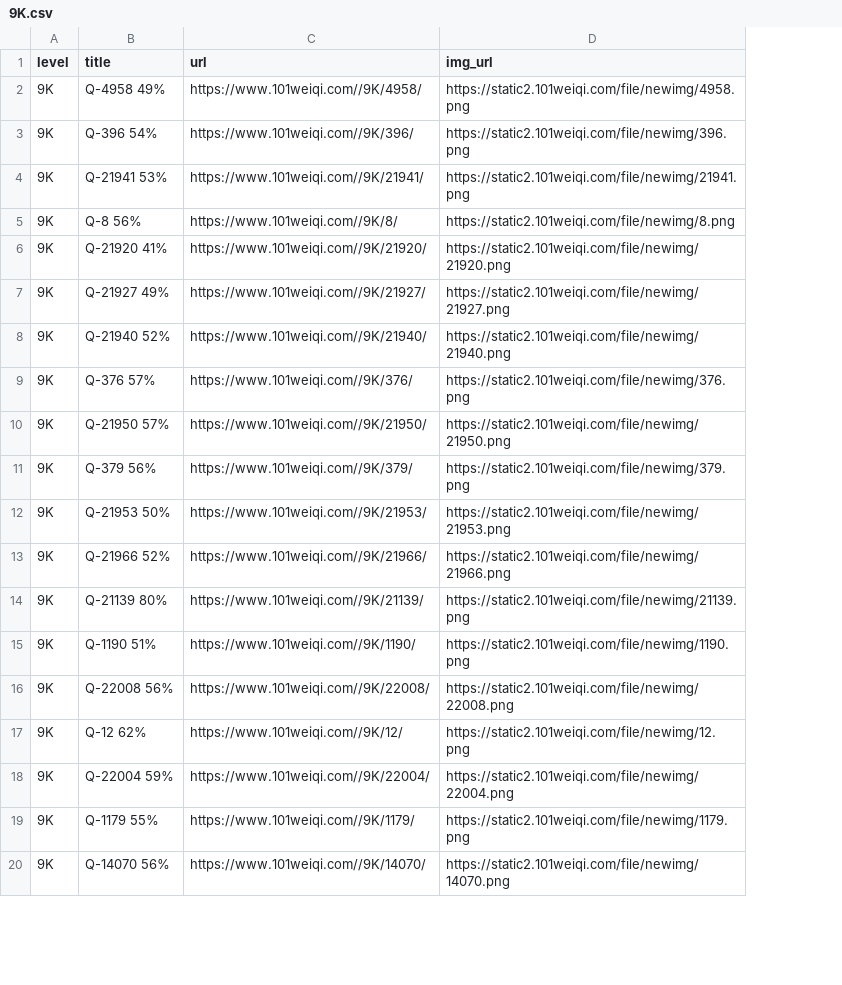
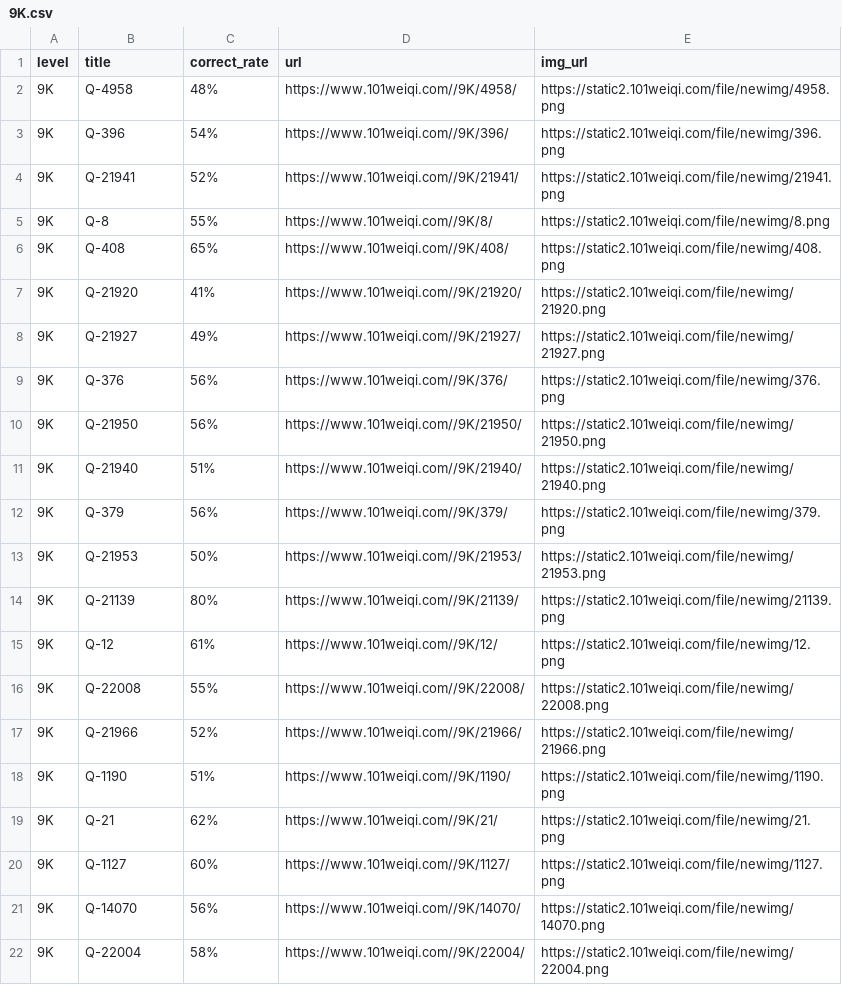
Before and after one commit to zliu1022/py-ex, a CSV file: 101/9K.csv, drawn as a sheet; only a part is shown; removed rows and columns are numbered as before the commit, all else as after; the diff covers the shown part only; the diff names each change by its address in the sheet, - before the commit and + after, or states it on an @@ line.

```diff
--- a/101/9K.csv
+++ b/101/9K.csv
+column C (correct_rate), rows 2-5: 48% | 54% | 52% | 55%; rows 7-10: 41% | 49% | 56% | 56%; rows 12-17: 56% | 50% | 80% | 61% | 55% | 52%; rows 19-21: 62% | 60% | 56%
-B2 (title): Q-4958 49%
+B2 (title): Q-4958
-B3 (title): Q-396 54%
+B3 (title): Q-396
-B4 (title): Q-21941 53%
+B4 (title): Q-21941
-B5 (title): Q-8 56%
+B5 (title): Q-8
+row 6: 9K | Q-408 | 65% | https://www.101weiqi.com//9K/408/ | https://static2.101weiqi.com/file/newimg/408.png
-B7 (title): Q-21920 41%
+B7 (title): Q-21920
-B8 (title): Q-21927 49%
+B8 (title): Q-21927
-row 8: 9K | Q-21940 52% | https://www.101weiqi.com//9K/21940/ | https://static2.101weiqi.com/file/newimg/21940.png
-B9 (title): Q-376 57%
+B9 (title): Q-376
-B10 (title): Q-21950 57%
+B10 (title): Q-21950
+row 11: 9K | Q-21940 | 51% | https://www.101weiqi.com//9K/21940/ | https://static2.101weiqi.com/file/newimg/21940.png
-B12 (title): Q-379 56%
+B12 (title): Q-379
-B13 (title): Q-21953 50%
+B13 (title): Q-21953
-row 13: 9K | Q-21966 52% | https://www.101weiqi.com//9K/21966/ | https://static2.101weiqi.com/file/newimg/21966.png
-B14 (title): Q-21139 80%
+B14 (title): Q-21139
-B15 (title): Q-1190 51%
+B15 (title): Q-12
-D15 (url): https://www.101weiqi.com//9K/1190/
+D15 (url): https://www.101weiqi.com//9K/12/
-E15 (img_url): https://static2.101weiqi.com/file/newimg/1190.png
+E15 (img_url): https://static2.101weiqi.com/file/newimg/12.png
-B16 (title): Q-22008 56%
+B16 (title): Q-22008
-B17 (title): Q-12 62%
+B17 (title): Q-21966
-D17 (url): https://www.101weiqi.com//9K/12/
+D17 (url): https://www.101weiqi.com//9K/21966/
-E17 (img_url): https://static2.101weiqi.com/file/newimg/12.png
+E17 (img_url): https://static2.101weiqi.com/file/newimg/21966.png
+row 18: 9K | Q-1190 | 51% | https://www.101weiqi.com//9K/1190/ | https://static2.101weiqi.com/file/newimg/1190.png
-B19 (title): Q-22004 59%
+B19 (title): Q-21
-D19 (url): https://www.101weiqi.com//9K/22004/
+D19 (url): https://www.101weiqi.com//9K/21/
-E19 (img_url): https://static2.101weiqi.com/file/newimg/22004.png
+E19 (img_url): https://static2.101weiqi.com/file/newimg/21.png
-B20 (title): Q-1179 55%
+B20 (title): Q-1127
-D20 (url): https://www.101weiqi.com//9K/1179/
+D20 (url): https://www.101weiqi.com//9K/1127/
-E20 (img_url): https://static2.101weiqi.com/file/newimg/1179.png
+E20 (img_url): https://static2.101weiqi.com/file/newimg/1127.png
-B21 (title): Q-14070 56%
+B21 (title): Q-14070
+row 22: 9K | Q-22004 | 58% | https://www.101weiqi.com//9K/22004/ | https://static2.101weiqi.com/file/newimg/22004.png
```
Also changed, not shown: 6 added rows, 8 removed rows and 41 edited cells elsewhere in this file, 2 other files.
